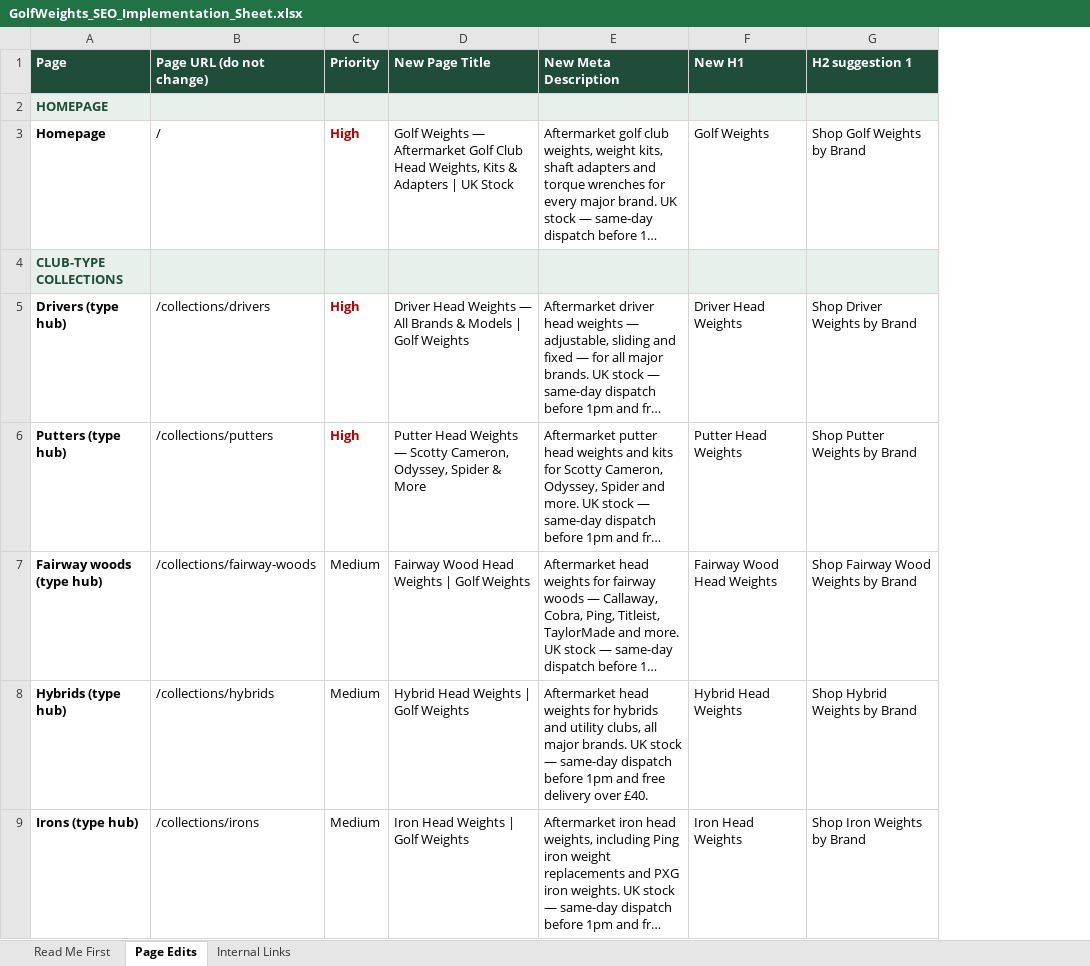
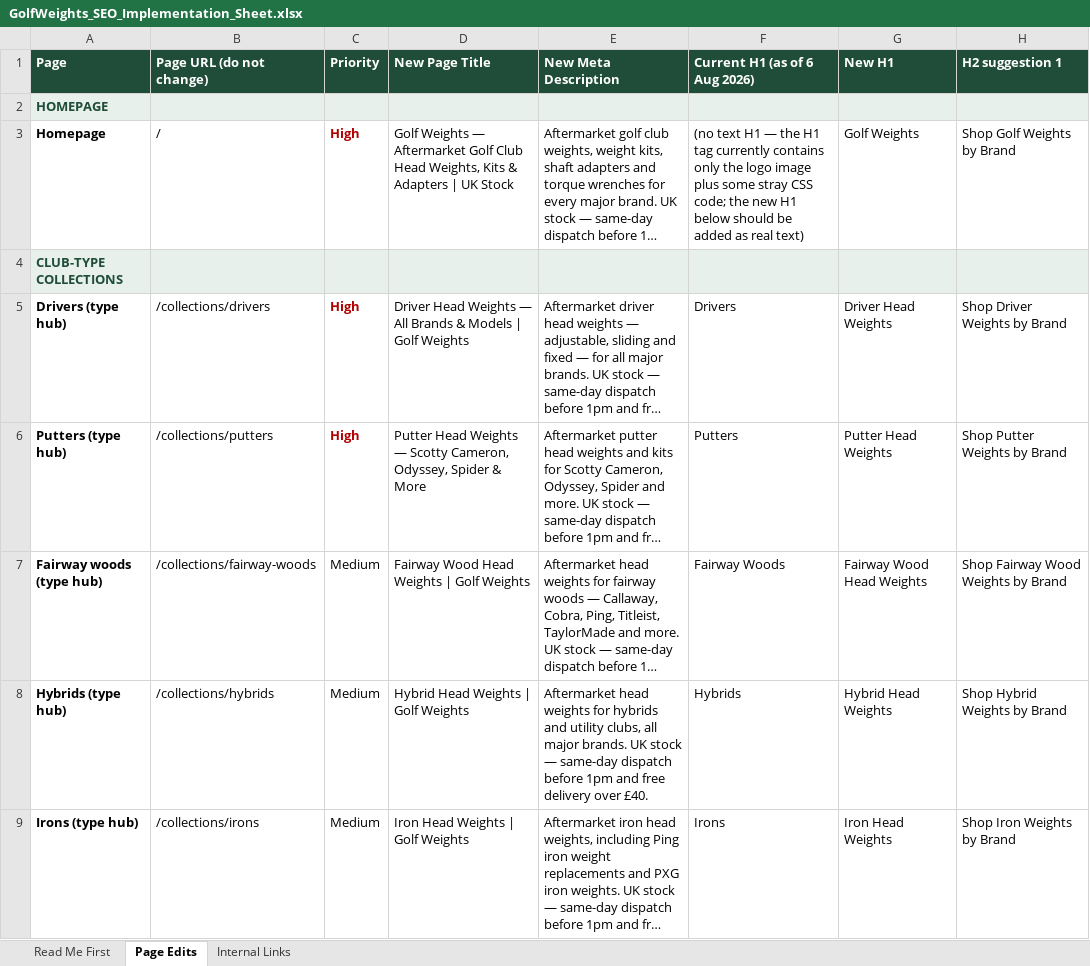
Before and after one commit to tenterms/data-hunter-gatherer, an Excel workbook: deliverables/golfweights/GolfWeights_SEO_Implementation_Sheet.xlsx, sheet Page Edits, drawn as a sheet; only a part is shown; long unchanged cells end in …; values as stored, in another font and other column widths than the file's, no borders; the diff names each change by its address in the sheet, - before the commit and + after, or states it on an @@ line.

```diff
--- a/deliverables/golfweights/GolfWeights_SEO_Implementation_Sheet.xlsx (sheet Page Edits)
+++ b/deliverables/golfweights/GolfWeights_SEO_Implementation_Sheet.xlsx (sheet Page Edits)
+column F (Current H1 (as of 6 Aug 2026)), rows 3-9: (no text H1 — the H1 tag currently contains only the logo image plus some stray CSS code; the new H1 below should be added as real text) |  | Drivers | Putters | Fairway Woods | Hybrids | Irons
```
Also changed, not shown: 2 other files.
